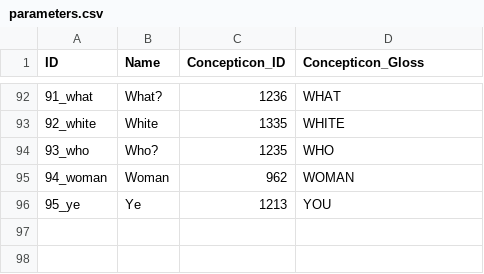
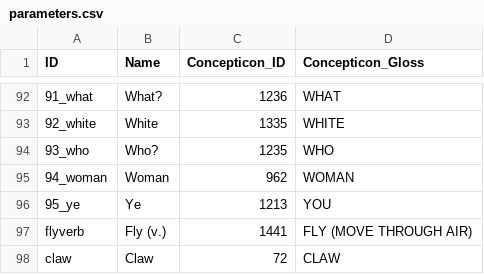
Before and after one commit to lexibank/kitchensemitic, a CSV file: cldf/parameters.csv, drawn as a sheet; only a part is shown, gaps mark what is left out.

```diff
--- a/cldf/parameters.csv
+++ b/cldf/parameters.csv
@@ -96 +96,3 @@ ID,Name,Concepticon_ID,Concepticon_Gloss
 95_ye,Ye,1213,YOU
+flyverb,Fly (v.),1441,FLY (MOVE THROUGH AIR)
+claw,Claw,72,CLAW
```
Also changed, not shown: cldf/cognates.csv, cldf/forms.csv, 10 other files.
